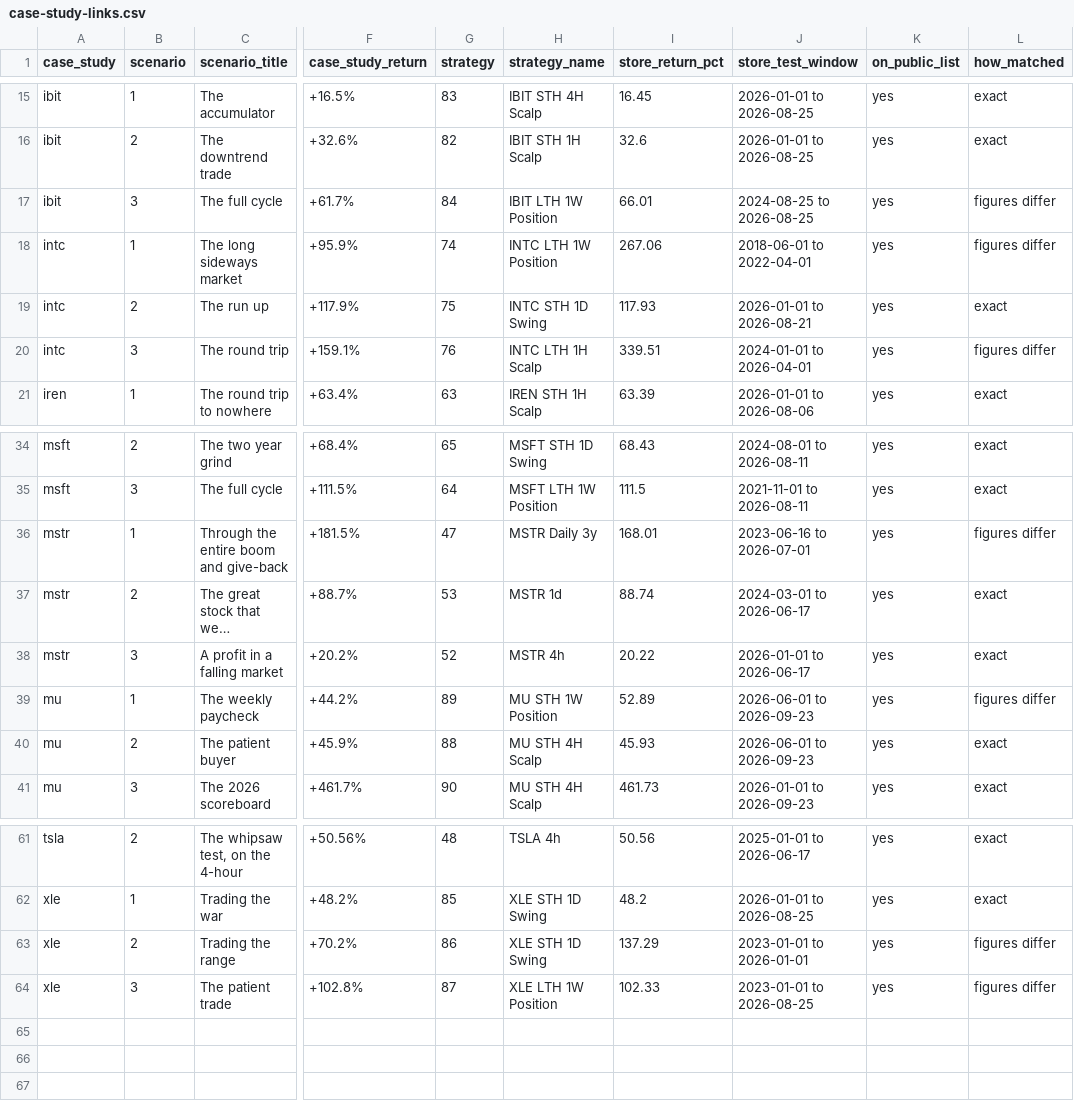
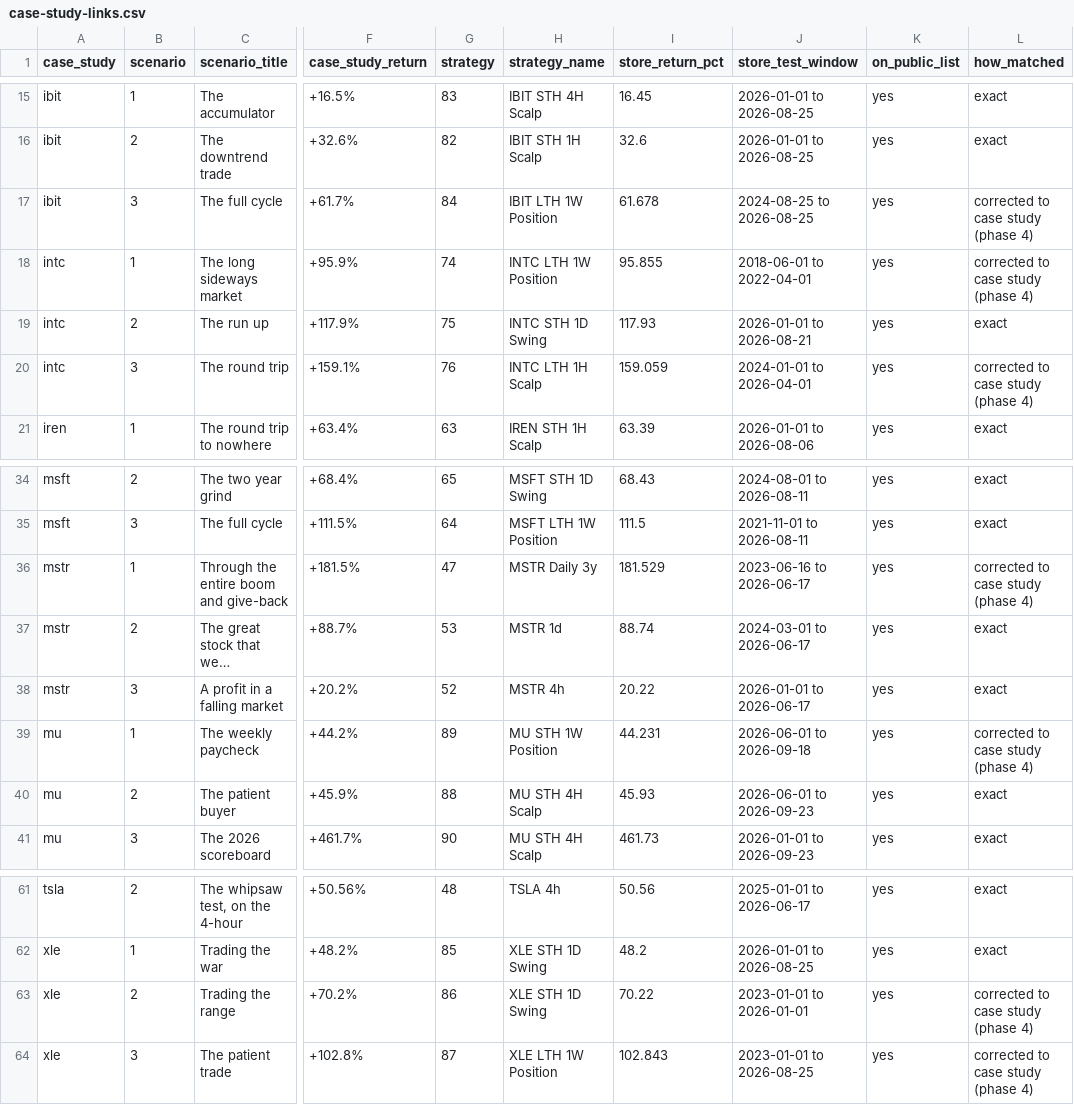
Before and after one commit to alexarchpublic/arch-recipe-lab, a CSV file: docs/phase3/case-study-links.csv, drawn as a sheet; only a part is shown, gaps mark what is left out; long unchanged cells end in …; the diff names each change by its address in the sheet, - before the commit and + after, or states it on an @@ line.

```diff
--- a/docs/phase3/case-study-links.csv
+++ b/docs/phase3/case-study-links.csv
-I17 (store_return_pct): 66.01
+I17 (store_return_pct): 61.678
-L17:L18 (how_matched): figures differ
+L17:L18 (how_matched): corrected to case study (phase 4)
-I18 (store_return_pct): 267.06
+I18 (store_return_pct): 95.855
-I20 (store_return_pct): 339.51
+I20 (store_return_pct): 159.059
-L20 (how_matched): figures differ
+L20 (how_matched): corrected to case study (phase 4)
-I36 (store_return_pct): 168.01
+I36 (store_return_pct): 181.529
-J36 (store_test_window): 2023-06-16 to 2026-07-01
+J36 (store_test_window): 2023-06-16 to 2026-06-17
-L36 (how_matched): figures differ
+L36 (how_matched): corrected to case study (phase 4)
-I39 (store_return_pct): 52.89
+I39 (store_return_pct): 44.231
-J39 (store_test_window): 2026-06-01 to 2026-09-23
+J39 (store_test_window): 2026-06-01 to 2026-09-18
-L39 (how_matched): figures differ
+L39 (how_matched): corrected to case study (phase 4)
-I63 (store_return_pct): 137.29
+I63 (store_return_pct): 70.22
-L63:L64 (how_matched): figures differ
+L63:L64 (how_matched): corrected to case study (phase 4)
-I64 (store_return_pct): 102.33
+I64 (store_return_pct): 102.843
```
Also changed, not shown: 45 other files.
